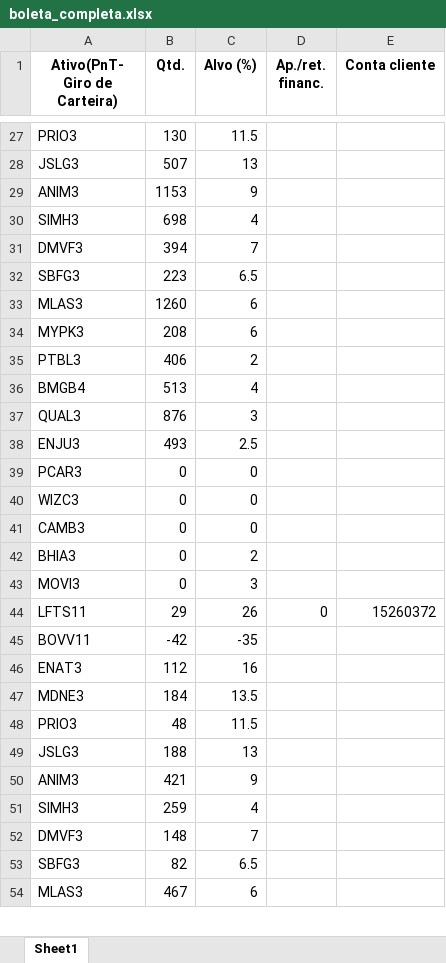
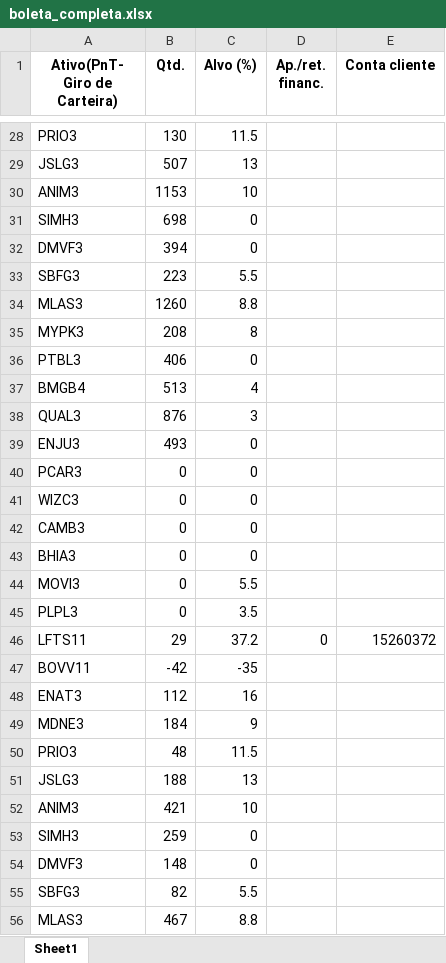
Before and after one commit to ecn42/mapa-de-receita, an Excel workbook: boleta_completa.xlsx, sheet Sheet1, drawn as a sheet; only a part is shown, gaps mark what is left out; values as stored, in another font and other column widths than the file's, no borders; addresses are those after the commit; the diff covers the shown part only; the diff names each change by its address in the sheet, - before the commit and + after, or states it on an @@ line.

```diff
--- a/boleta_completa.xlsx (sheet Sheet1)
+++ b/boleta_completa.xlsx (sheet Sheet1)
-C30 (Alvo (%)): 9
+C30 (Alvo (%)): 10
-C31 (Alvo (%)): 4
+C31 (Alvo (%)): 0
-C32 (Alvo (%)): 7
+C32 (Alvo (%)): 0
-C33 (Alvo (%)): 6.5
+C33 (Alvo (%)): 5.5
-C34 (Alvo (%)): 6
+C34 (Alvo (%)): 8.8
-C35 (Alvo (%)): 6
+C35 (Alvo (%)): 8
-C36 (Alvo (%)): 2
+C36 (Alvo (%)): 0
-C39 (Alvo (%)): 2.5
+C39 (Alvo (%)): 0
-C43 (Alvo (%)): 2
+C43 (Alvo (%)): 0
-C44 (Alvo (%)): 3
+C44 (Alvo (%)): 5.5
+row 45: PLPL3 | 0 | 3.5
-C46 (Alvo (%)): 26
+C46 (Alvo (%)): 37.2
-C49 (Alvo (%)): 13.5
+C49 (Alvo (%)): 9
-C52 (Alvo (%)): 9
+C52 (Alvo (%)): 10
-C53 (Alvo (%)): 4
+C53 (Alvo (%)): 0
-C54 (Alvo (%)): 7
+C54 (Alvo (%)): 0
-C55 (Alvo (%)): 6.5
+C55 (Alvo (%)): 5.5
-C56 (Alvo (%)): 6
+C56 (Alvo (%)): 8.8
```
Also changed, not shown: 4 added rows and 64 edited cells elsewhere in this sheet, 1 other file.
